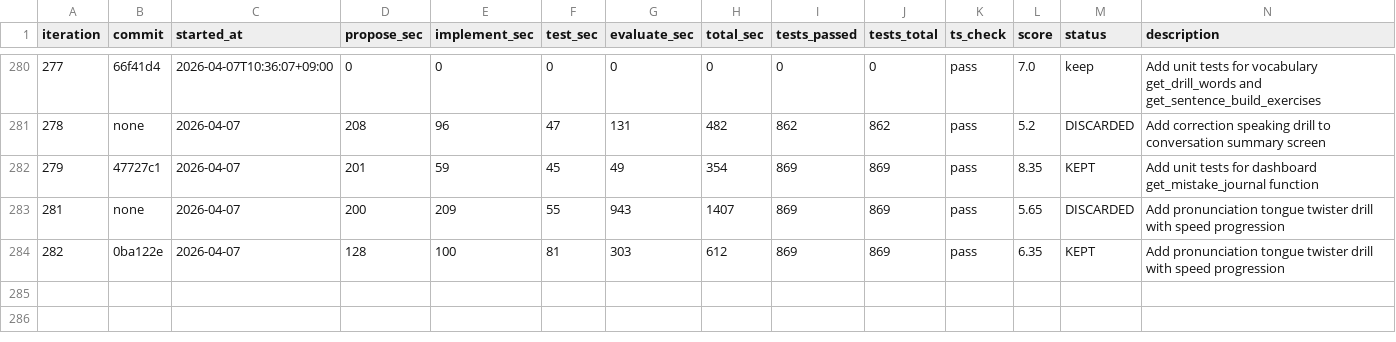
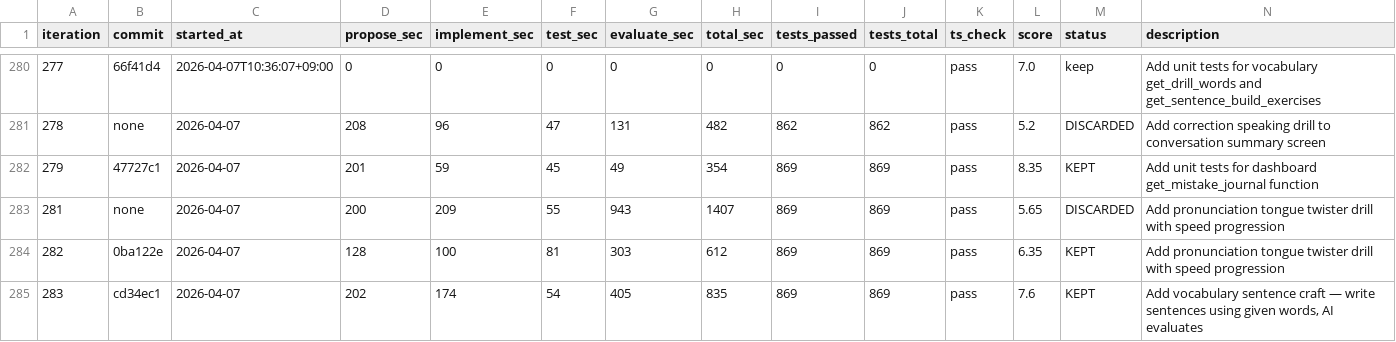
Before and after one commit to shitada/english-app, a TSV file: autoresearch/results.tsv, drawn as a sheet; only a part is shown, gaps mark what is left out; the diff names each change by its address in the sheet, - before the commit and + after, or states it on an @@ line.

```diff
--- a/autoresearch/results.tsv
+++ b/autoresearch/results.tsv
+row 285: 283 | cd34ec1 | 2026-04-07 | 202 | 174 | 54 | 405 | 835 | 869 | 869 | pass | 7.6 | KEPT | Add vocabulary sentence craft — write sentences using given words, AI evaluates
```
Also changed, not shown: 4 other files.
